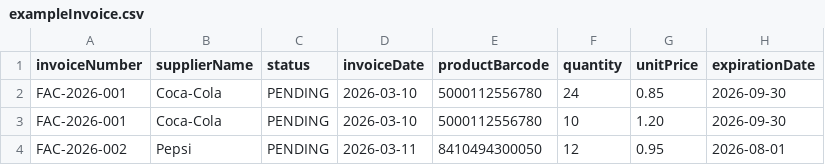
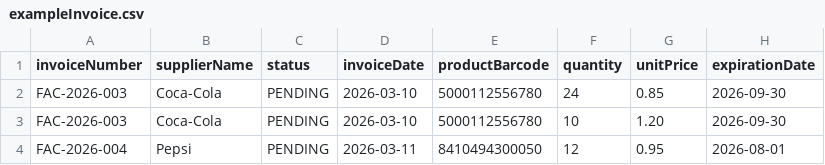
Before and after one commit to davchacum/Expmatik, a CSV file: backend/src/main/resources/exampleInvoice.csv, drawn as a sheet.

```diff
--- a/backend/src/main/resources/exampleInvoice.csv
+++ b/backend/src/main/resources/exampleInvoice.csv
@@ -1,4 +1,4 @@
 invoiceNumber,supplierName,status,invoiceDate,productBarcode,quantity,unitPrice,expirationDate
-FAC-2026-001,Coca-Cola,PENDING,2026-03-10,5000112556780,24,0.85,2026-09-30
-FAC-2026-001,Coca-Cola,PENDING,2026-03-10,5000112556780,10,1.20,2026-09-30
-FAC-2026-002,Pepsi,PENDING,2026-03-11,8410494300050,12,0.95,2026-08-01
+FAC-2026-003,Coca-Cola,PENDING,2026-03-10,5000112556780,24,0.85,2026-09-30
+FAC-2026-003,Coca-Cola,PENDING,2026-03-10,5000112556780,10,1.20,2026-09-30
+FAC-2026-004,Pepsi,PENDING,2026-03-11,8410494300050,12,0.95,2026-08-01
```
Also changed, not shown: 9 other files.
